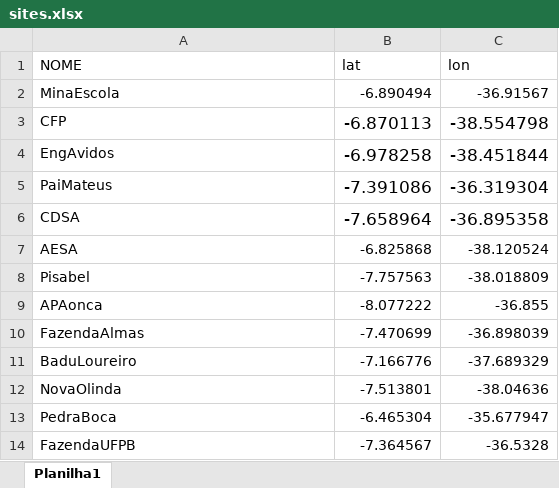
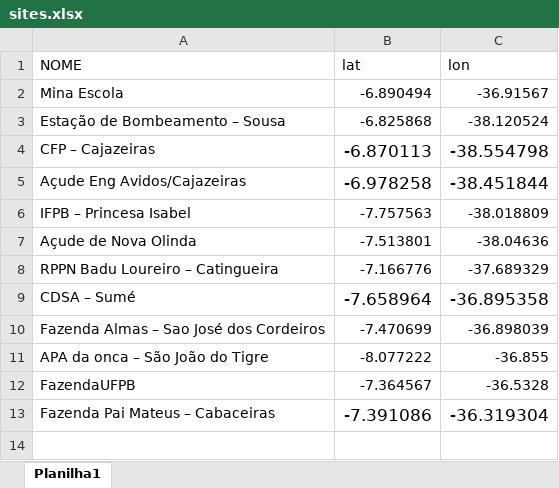
Before and after one commit to lbarosi/BINGO, an Excel workbook: sites.xlsx, sheet Planilha1, drawn as a sheet; values as stored, in another font and other column widths than the file's, no borders; removed rows and columns are numbered as before the commit, all else as after; the diff names each change by its address in the sheet, - before the commit and + after, or states it on an @@ line.

```diff
--- a/sites.xlsx (sheet Planilha1)
+++ b/sites.xlsx (sheet Planilha1)
-A2 (NOME): MinaEscola
+A2 (NOME): Mina Escola
+row 3: Estação de Bombeamento – Sousa | -6.825868 | -38.120524
-A4 (NOME): CFP
+A4 (NOME): CFP – Cajazeiras
-A5 (NOME): EngAvidos
+A5 (NOME): Açude Eng Avidos/Cajazeiras
-row 5: PaiMateus | -7.391086 | -36.319304
-row 6: CDSA | -7.658964 | -36.895358
-row 7: AESA | -6.825868 | -38.120524
-A6 (NOME): Pisabel
+A6 (NOME): IFPB – Princesa Isabel
-row 9: APAonca | -8.077222 | -36.855
-row 10: FazendaAlmas | -7.470699 | -36.898039
-row 11: BaduLoureiro | -7.166776 | -37.689329
-A7 (NOME): NovaOlinda
+A7 (NOME): Açude de Nova Olinda
-row 13: PedraBoca | -6.465304 | -35.677947
+row 8: RPPN Badu Loureiro – Catingueira | -7.166776 | -37.689329
+row 9: CDSA – Sumé | -7.658964 | -36.895358
+row 10: Fazenda Almas – Sao José dos Cordeiros | -7.470699 | -36.898039
+row 11: APA da onca – São João do Tigre | -8.077222 | -36.855
+row 13: Fazenda Pai Mateus – Cabaceiras | -7.391086 | -36.319304
```
Also changed, not shown: 29 other files.
